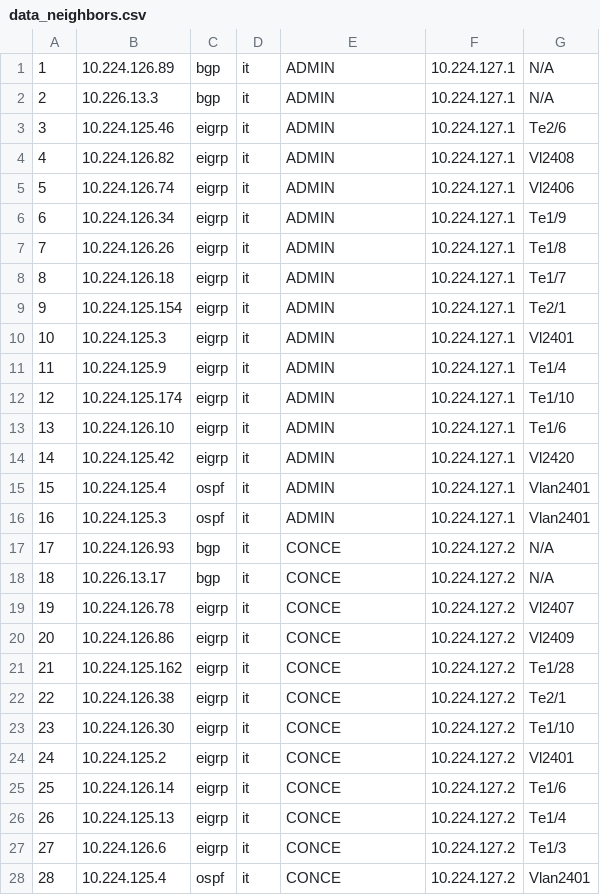
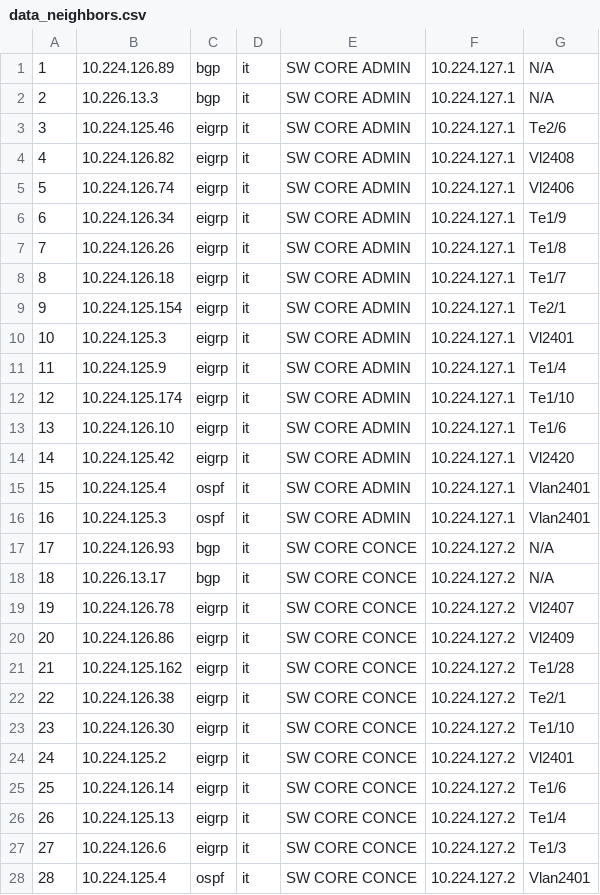
Before and after one commit to Donkami04/devnet-candelaria, a CSV file: Importaciones/data_neighbors.csv, drawn as a sheet; only a part is shown; the diff covers the shown part only.

```diff
--- a/Importaciones/data_neighbors.csv
+++ b/Importaciones/data_neighbors.csv
@@ -1,28 +1,28 @@
-1,10.224.126.89,bgp,it,ADMIN,10.224.127.1,N/A
-2,10.226.13.3,bgp,it,ADMIN,10.224.127.1,N/A
-3,10.224.125.46,eigrp,it,ADMIN,10.224.127.1,Te2/6
-4,10.224.126.82,eigrp,it,ADMIN,10.224.127.1,Vl2408
-5,10.224.126.74,eigrp,it,ADMIN,10.224.127.1,Vl2406
-6,10.224.126.34,eigrp,it,ADMIN,10.224.127.1,Te1/9
-7,10.224.126.26,eigrp,it,ADMIN,10.224.127.1,Te1/8
-8,10.224.126.18,eigrp,it,ADMIN,10.224.127.1,Te1/7
-9,10.224.125.154,eigrp,it,ADMIN,10.224.127.1,Te2/1
-10,10.224.125.3,eigrp,it,ADMIN,10.224.127.1,Vl2401
-11,10.224.125.9,eigrp,it,ADMIN,10.224.127.1,Te1/4
-12,10.224.125.174,eigrp,it,ADMIN,10.224.127.1,Te1/10
-13,10.224.126.10,eigrp,it,ADMIN,10.224.127.1,Te1/6
-14,10.224.125.42,eigrp,it,ADMIN,10.224.127.1,Vl2420
-15,10.224.125.4,ospf,it,ADMIN,10.224.127.1,Vlan2401
-16,10.224.125.3,ospf,it,ADMIN,10.224.127.1,Vlan2401
-17,10.224.126.93,bgp,it,CONCE,10.224.127.2,N/A
-18,10.226.13.17,bgp,it,CONCE,10.224.127.2,N/A
-19,10.224.126.78,eigrp,it,CONCE,10.224.127.2,Vl2407
-20,10.224.126.86,eigrp,it,CONCE,10.224.127.2,Vl2409
-21,10.224.125.162,eigrp,it,CONCE,10.224.127.2,Te1/28
-22,10.224.126.38,eigrp,it,CONCE,10.224.127.2,Te2/1
-23,10.224.126.30,eigrp,it,CONCE,10.224.127.2,Te1/10
-24,10.224.125.2,eigrp,it,CONCE,10.224.127.2,Vl2401
-25,10.224.126.14,eigrp,it,CONCE,10.224.127.2,Te1/6
-26,10.224.125.13,eigrp,it,CONCE,10.224.127.2,Te1/4
-27,10.224.126.6,eigrp,it,CONCE,10.224.127.2,Te1/3
-28,10.224.125.4,ospf,it,CONCE,10.224.127.2,Vlan2401
+1,10.224.126.89,bgp,it,SW CORE ADMIN,10.224.127.1,N/A
+2,10.226.13.3,bgp,it,SW CORE ADMIN,10.224.127.1,N/A
+3,10.224.125.46,eigrp,it,SW CORE ADMIN,10.224.127.1,Te2/6
+4,10.224.126.82,eigrp,it,SW CORE ADMIN,10.224.127.1,Vl2408
+5,10.224.126.74,eigrp,it,SW CORE ADMIN,10.224.127.1,Vl2406
+6,10.224.126.34,eigrp,it,SW CORE ADMIN,10.224.127.1,Te1/9
+7,10.224.126.26,eigrp,it,SW CORE ADMIN,10.224.127.1,Te1/8
+8,10.224.126.18,eigrp,it,SW CORE ADMIN,10.224.127.1,Te1/7
+9,10.224.125.154,eigrp,it,SW CORE ADMIN,10.224.127.1,Te2/1
+10,10.224.125.3,eigrp,it,SW CORE ADMIN,10.224.127.1,Vl2401
+11,10.224.125.9,eigrp,it,SW CORE ADMIN,10.224.127.1,Te1/4
+12,10.224.125.174,eigrp,it,SW CORE ADMIN,10.224.127.1,Te1/10
+13,10.224.126.10,eigrp,it,SW CORE ADMIN,10.224.127.1,Te1/6
+14,10.224.125.42,eigrp,it,SW CORE ADMIN,10.224.127.1,Vl2420
+15,10.224.125.4,ospf,it,SW CORE ADMIN,10.224.127.1,Vlan2401
+16,10.224.125.3,ospf,it,SW CORE ADMIN,10.224.127.1,Vlan2401
+17,10.224.126.93,bgp,it,SW CORE CONCE,10.224.127.2,N/A
+18,10.226.13.17,bgp,it,SW CORE CONCE,10.224.127.2,N/A
+19,10.224.126.78,eigrp,it,SW CORE CONCE,10.224.127.2,Vl2407
+20,10.224.126.86,eigrp,it,SW CORE CONCE,10.224.127.2,Vl2409
+21,10.224.125.162,eigrp,it,SW CORE CONCE,10.224.127.2,Te1/28
+22,10.224.126.38,eigrp,it,SW CORE CONCE,10.224.127.2,Te2/1
+23,10.224.126.30,eigrp,it,SW CORE CONCE,10.224.127.2,Te1/10
+24,10.224.125.2,eigrp,it,SW CORE CONCE,10.224.127.2,Vl2401
+25,10.224.126.14,eigrp,it,SW CORE CONCE,10.224.127.2,Te1/6
+26,10.224.125.13,eigrp,it,SW CORE CONCE,10.224.127.2,Te1/4
+27,10.224.126.6,eigrp,it,SW CORE CONCE,10.224.127.2,Te1/3
+28,10.224.125.4,ospf,it,SW CORE CONCE,10.224.127.2,Vlan2401
```
Also changed, not shown: 14 edited cells elsewhere in this file, 20 other files.
